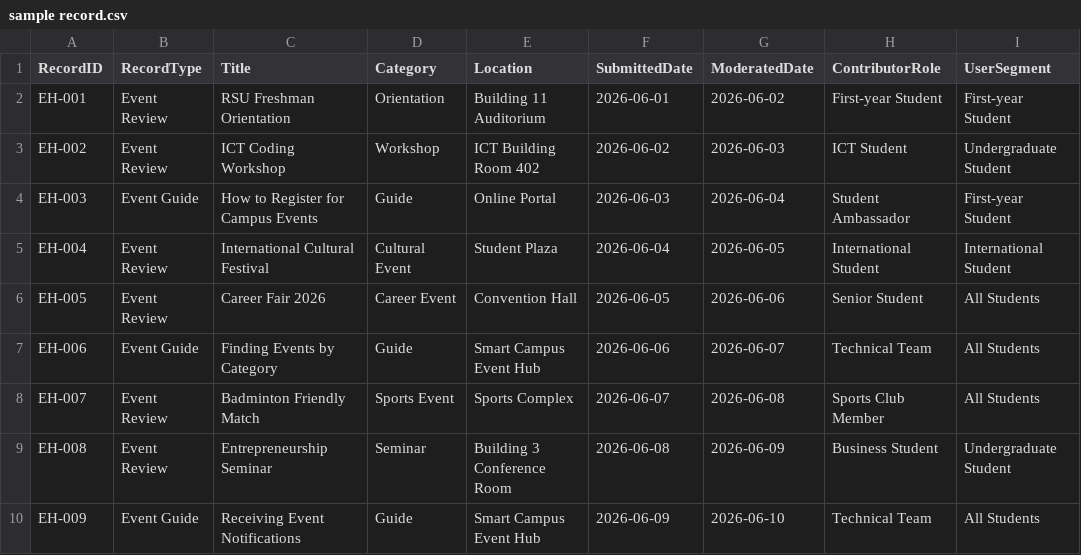
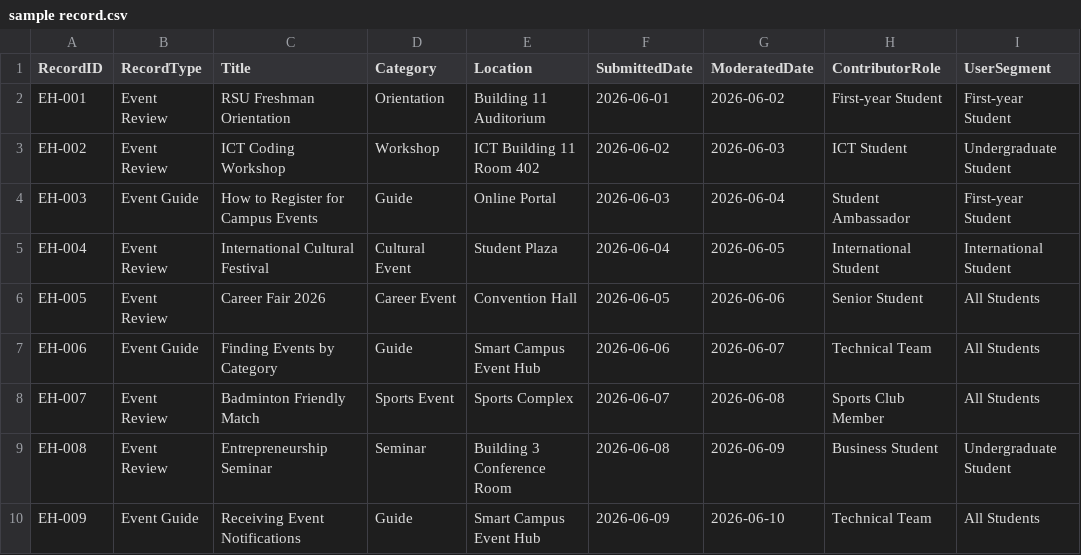
Before and after one commit to sonamd6807456/ICT105-DRUK-MVP, a CSV file: data/sample record.csv, drawn as a sheet; only a part is shown; the diff names each change by its address in the sheet, - before the commit and + after, or states it on an @@ line.

Commit message:
Fix location for ICT Coding Workshop entry
Updated the location for the ICT Coding Workshop from 'ICT Building Room 402' to 'ICT Building 11 Room 402'.

```diff
--- a/data/sample record.csv
+++ b/data/sample record.csv
-E3 (Location): ICT Building Room 402
+E3 (Location): ICT Building 11 Room 402
```
